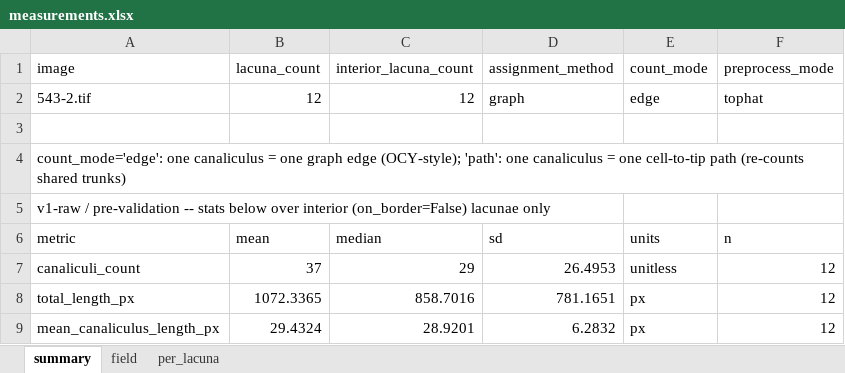
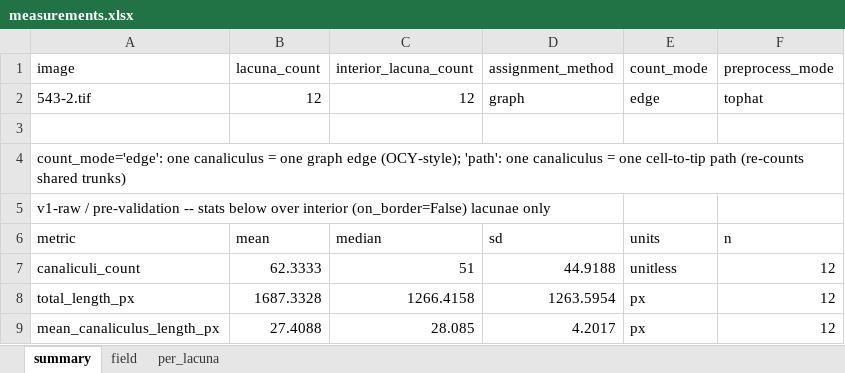
Before and after one commit to Kimokazi-coder/xlh-lcn-pipeline, an Excel workbook: results/canaliculi/543-2/measurements.xlsx, sheet summary, drawn as a sheet; values as stored, in another font and other column widths than the file's, no borders; the diff names each change by its address in the sheet, - before the commit and + after, or states it on an @@ line.

```diff
--- a/results/canaliculi/543-2/measurements.xlsx (sheet summary)
+++ b/results/canaliculi/543-2/measurements.xlsx (sheet summary)
-B7 (lacuna_count): 37
+B7 (lacuna_count): 62.3333
-C7 (interior_lacuna_count): 29
+C7 (interior_lacuna_count): 51
-D7 (assignment_method): 26.4953
+D7 (assignment_method): 44.9188
-B8 (lacuna_count): 1072.3365
+B8 (lacuna_count): 1687.3328
-C8 (interior_lacuna_count): 858.7016
+C8 (interior_lacuna_count): 1266.4158
-D8 (assignment_method): 781.1651
+D8 (assignment_method): 1263.5954
-B9 (lacuna_count): 29.4324
+B9 (lacuna_count): 27.4088
-C9 (interior_lacuna_count): 28.9201
+C9 (interior_lacuna_count): 28.085
-D9 (assignment_method): 6.2832
+D9 (assignment_method): 4.2017
```
Also changed, not shown: sheet per_lacuna, sheet field, 7 other files.
